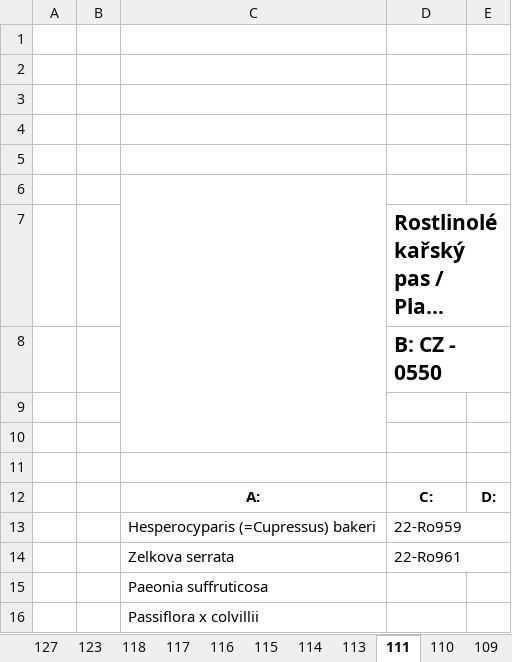
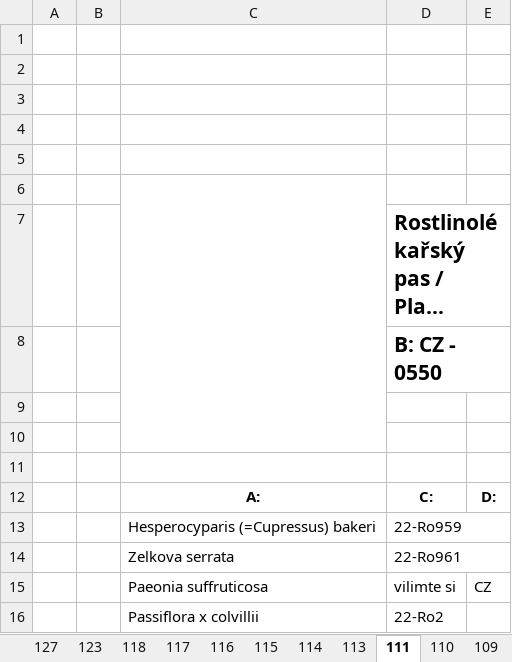
Before and after one commit to shaneomac1337/rostlinolekarske_pasy, an Excel workbook: 12052023.xlsx, sheet 111, drawn as a sheet; long unchanged cells end in …; values as stored, in another font and other column widths than the file's, no borders; removed rows and columns are numbered as before the commit, all else as after; the diff names each change by its address in the sheet, - before the commit and + after, or states it on an @@ line.

```diff
--- a/12052023.xlsx (sheet 111)
+++ b/12052023.xlsx (sheet 111)
-row 15:  |  | Paeonia suffruticosa
-row 16:  |  | Passiflora x colvillii
+row 15:  |  | Paeonia suffruticosa | vilimte si | CZ
+row 16:  |  | Passiflora x colvillii | 22-Ro2
```
Also changed, not shown: sheet 104, sheet 108, sheet 98, sheet 114, sheet 115, sheet 92, 12 more sheets, 2 other files.
